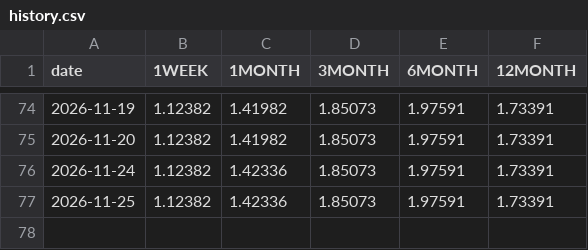
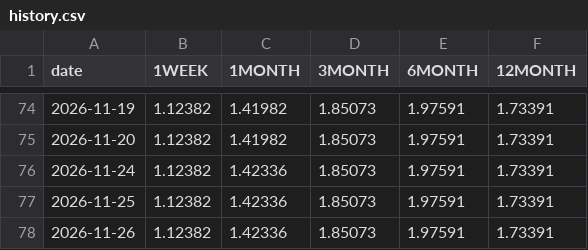
Before and after one commit to ryotaweave/tibor-teams-bot, a CSV file: state/history.csv, drawn as a sheet; only a part is shown, gaps mark what is left out; the diff names each change by its address in the sheet, - before the commit and + after, or states it on an @@ line.

```diff
--- a/state/history.csv
+++ b/state/history.csv
+row 78: 2026-11-26 | 1.12382 | 1.42336 | 1.85073 | 1.97591 | 1.73391
```
Also changed, not shown: 1 other file.
